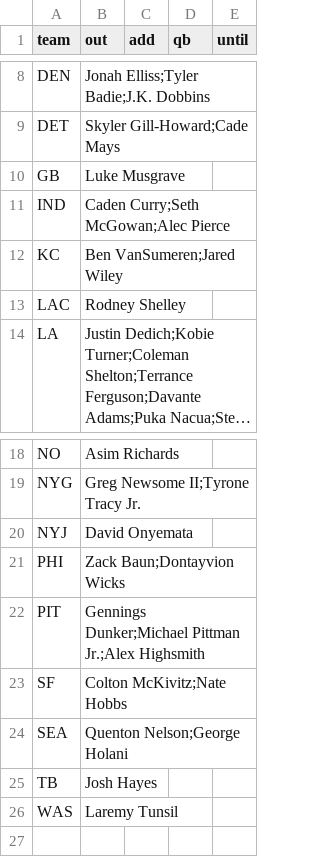
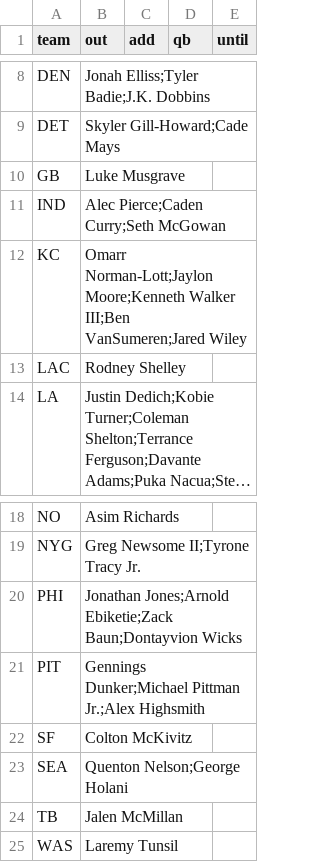
Before and after one commit to jmattingly30/betdesk, a CSV file: models/injuries/nfl_overrides.csv, drawn as a sheet; only a part is shown, gaps mark what is left out; long unchanged cells end in ….

```diff
--- a/models/injuries/nfl_overrides.csv
+++ b/models/injuries/nfl_overrides.csv
@@ -10,4 +10,4 @@ DET,Skyler Gill-Howard;Cade Mays,,,
 GB,Luke Musgrave,,,
-IND,Caden Curry;Seth McGowan;Alec Pierce,,,
-KC,Ben VanSumeren;Jared Wiley,,,
+IND,Alec Pierce;Caden Curry;Seth McGowan,,,
+KC,Omarr Norman-Lott;Jaylon Moore;Kenneth Walker III;Ben VanSumeren;Jared Wiley,,,
 LAC,Rodney Shelley,,,
@@ -19,8 +19,7 @@ NO,Asim Richards,,,
 NYG,Greg Newsome II;Tyrone Tracy Jr.,,,
-NYJ,David Onyemata,,,
-PHI,Zack Baun;Dontayvion Wicks,,,
+PHI,Jonathan Jones;Arnold Ebiketie;Zack Baun;Dontayvion Wicks,,,
 PIT,Gennings Dunker;Michael Pittman Jr.;Alex Highsmith,,,
-SF,Colton McKivitz;Nate Hobbs,,,
+SF,Colton McKivitz,,,
 SEA,Quenton Nelson;George Holani,,,
-TB,Josh Hayes,,,
+TB,Jalen McMillan,,,
 WAS,Laremy Tunsil,,,
```
Also changed, not shown: models/injuries/nba_games.csv, 44 other files.
